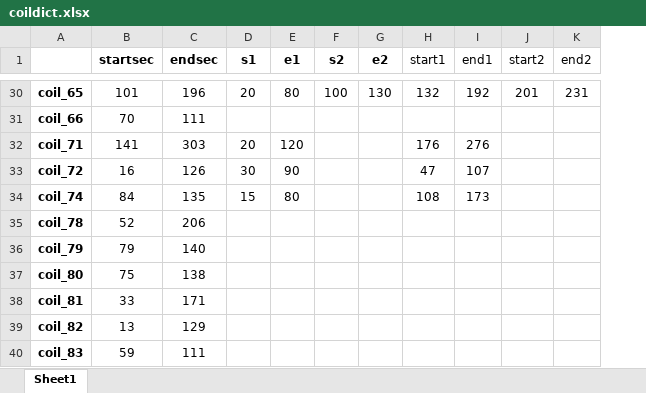
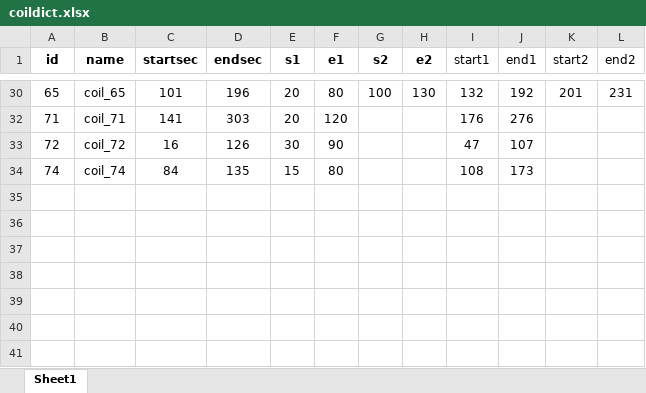
Before and after one commit to hugueschips/taf, an Excel workbook: excel/coildict.xlsx, sheet Sheet1, drawn as a sheet; only a part is shown, gaps mark what is left out; values as stored, in another font and other column widths than the file's, no borders; removed rows and columns are numbered as before the commit, all else as after; the diff covers the shown part only; the diff names each change by its address in the sheet, - before the commit and + after, or states it on an @@ line.

```diff
--- a/excel/coildict.xlsx (sheet Sheet1)
+++ b/excel/coildict.xlsx (sheet Sheet1)
+column A (id), rows 30-34: 65 | 71 | 72 | 74
-B1: (empty)
+B1: name
-B30 bold: on
+B30 bold: off
-row 31: coil_66 | 70 | 111
-B32:B34 bold: on
+B32:B34 bold: off
-row 35: coil_78 | 52 | 206
-row 36: coil_79 | 79 | 140
-row 37: coil_80 | 75 | 138
-row 38: coil_81 | 33 | 171
-row 39: coil_82 | 13 | 129
-row 40: coil_83 | 59 | 111
```
Also changed, not shown: 8 removed rows and cell formats elsewhere in this sheet, formulas that keep their value, hidden cells, excel/spring_2016.xlsx, 48 other files.
